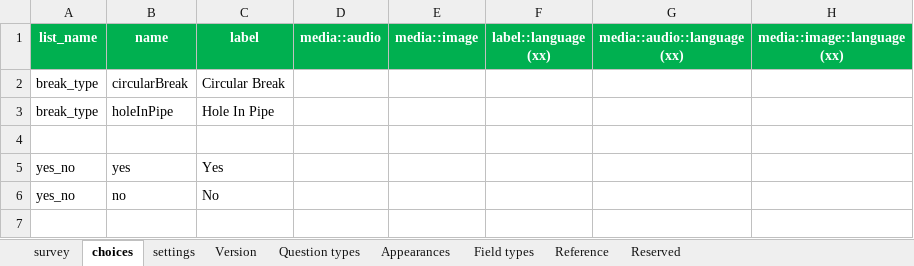
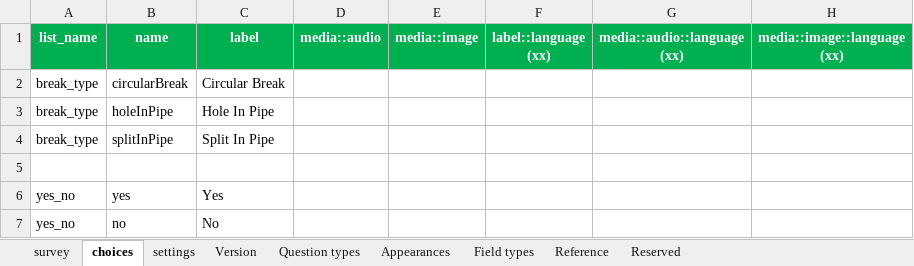
Before and after one commit to laffchem/survey123-files, an Excel workbook: surveys/Pipe Break Calculations.xlsx, sheet choices, drawn as a sheet; values as stored, in another font and other column widths than the file's, no borders; the diff names each change by its address in the sheet, - before the commit and + after, or states it on an @@ line.

Commit message:
Update Pipe Break Calculations.xlsx
Update was made to add in another type of pipe break. Constraints were added to limit entries to positive values only.

```diff
--- a/surveys/Pipe Break Calculations.xlsx (sheet choices)
+++ b/surveys/Pipe Break Calculations.xlsx (sheet choices)
+row 4: break_type | splitInPipe | Split In Pipe
```
Also changed, not shown: sheet survey.
